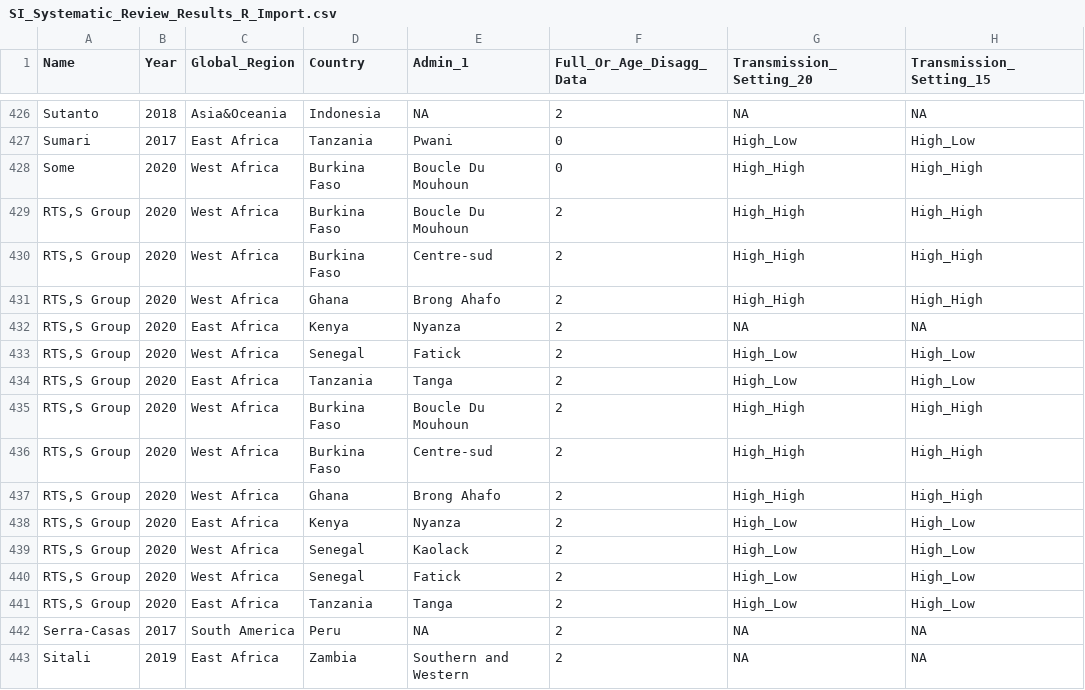
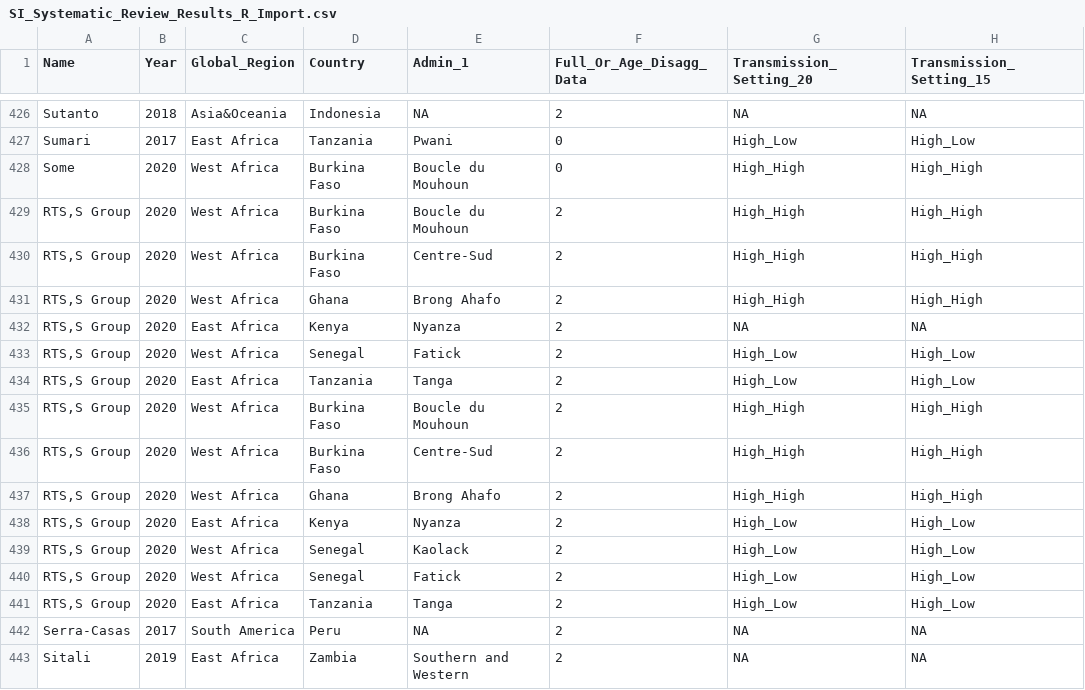
Before and after one commit to cwhittaker1000/submicroscopic_malaria, a CSV file: Data/SI_Systematic_Review_Results_R_Import.csv, drawn as a sheet; only a part is shown, gaps mark what is left out; the diff covers the shown part only; the diff names each change by its address in the sheet, - before the commit and + after, or states it on an @@ line.

```diff
--- a/Data/SI_Systematic_Review_Results_R_Import.csv
+++ b/Data/SI_Systematic_Review_Results_R_Import.csv
-E428:E429 (Admin_1): Boucle Du Mouhoun
+E428:E429 (Admin_1): Boucle du Mouhoun
-E430 (Admin_1): Centre-sud
+E430 (Admin_1): Centre-Sud
-E435 (Admin_1): Boucle Du Mouhoun
+E435 (Admin_1): Boucle du Mouhoun
-E436 (Admin_1): Centre-sud
+E436 (Admin_1): Centre-Sud
```
Also changed, not shown: 23 edited cells elsewhere in this file, 11 other files.
